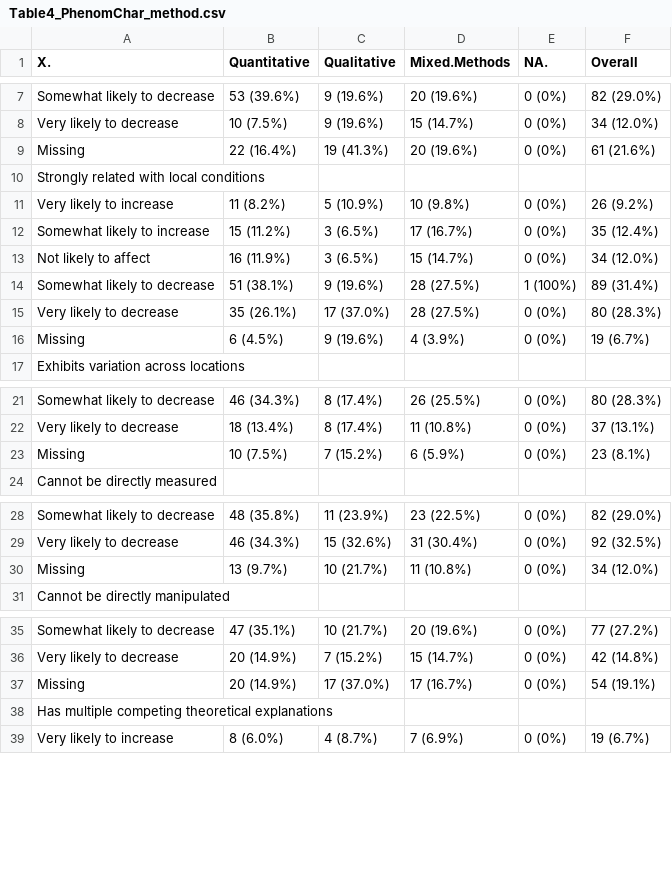
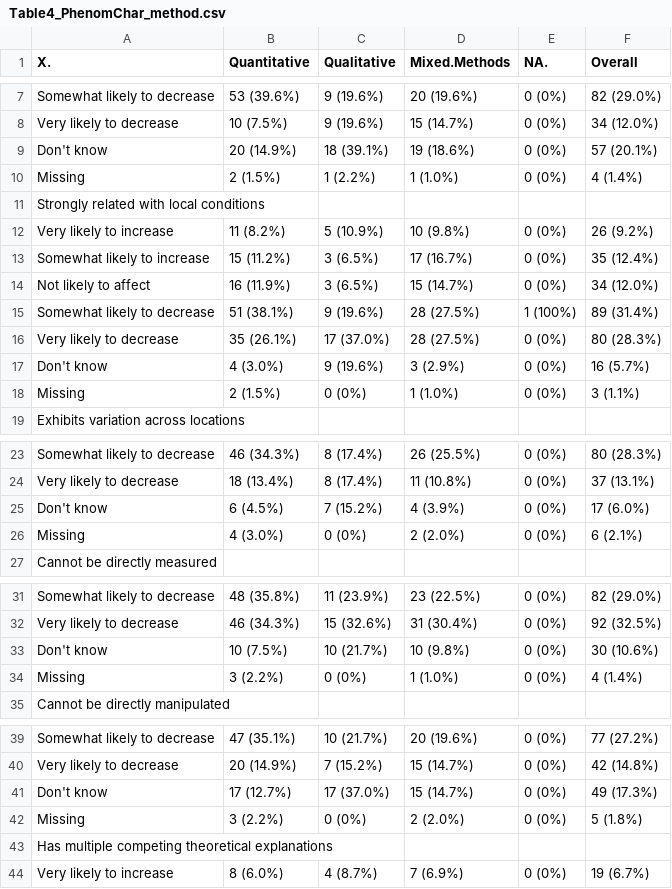
Before and after one commit to HEGSRR/OR-Replicability-in-Geography-Survey, a CSV file: results/tables/Table4_PhenomChar_method.csv, drawn as a sheet; only a part is shown, gaps mark what is left out; the diff covers the shown part only.

```diff
--- a/results/tables/Table4_PhenomChar_method.csv
+++ b/results/tables/Table4_PhenomChar_method.csv
@@ -8,3 +8,4 @@
 "  Very likely to decrease","10 (7.5%)","9 (19.6%)","15 (14.7%)","0 (0%)","34 (12.0%)"
-"  Missing","22 (16.4%)","19 (41.3%)","20 (19.6%)","0 (0%)","61 (21.6%)"
+"  Don't know","20 (14.9%)","18 (39.1%)","19 (18.6%)","0 (0%)","57 (20.1%)"
+"  Missing","2 (1.5%)","1 (2.2%)","1 (1.0%)","0 (0%)","4 (1.4%)"
 "Strongly related with local conditions","","","","",""
@@ -15,3 +16,4 @@
 "  Very likely to decrease","35 (26.1%)","17 (37.0%)","28 (27.5%)","0 (0%)","80 (28.3%)"
-"  Missing","6 (4.5%)","9 (19.6%)","4 (3.9%)","0 (0%)","19 (6.7%)"
+"  Don't know","4 (3.0%)","9 (19.6%)","3 (2.9%)","0 (0%)","16 (5.7%)"
+"  Missing","2 (1.5%)","0 (0%)","1 (1.0%)","0 (0%)","3 (1.1%)"
 "Exhibits variation across locations","","","","",""
@@ -22,3 +24,4 @@
 "  Very likely to decrease","18 (13.4%)","8 (17.4%)","11 (10.8%)","0 (0%)","37 (13.1%)"
-"  Missing","10 (7.5%)","7 (15.2%)","6 (5.9%)","0 (0%)","23 (8.1%)"
+"  Don't know","6 (4.5%)","7 (15.2%)","4 (3.9%)","0 (0%)","17 (6.0%)"
+"  Missing","4 (3.0%)","0 (0%)","2 (2.0%)","0 (0%)","6 (2.1%)"
 "Cannot be directly measured","","","","",""
@@ -29,3 +32,4 @@
 "  Very likely to decrease","46 (34.3%)","15 (32.6%)","31 (30.4%)","0 (0%)","92 (32.5%)"
-"  Missing","13 (9.7%)","10 (21.7%)","11 (10.8%)","0 (0%)","34 (12.0%)"
+"  Don't know","10 (7.5%)","10 (21.7%)","10 (9.8%)","0 (0%)","30 (10.6%)"
+"  Missing","3 (2.2%)","0 (0%)","1 (1.0%)","0 (0%)","4 (1.4%)"
 "Cannot be directly manipulated","","","","",""
@@ -36,3 +40,4 @@
 "  Very likely to decrease","20 (14.9%)","7 (15.2%)","15 (14.7%)","0 (0%)","42 (14.8%)"
-"  Missing","20 (14.9%)","17 (37.0%)","17 (16.7%)","0 (0%)","54 (19.1%)"
+"  Don't know","17 (12.7%)","17 (37.0%)","15 (14.7%)","0 (0%)","49 (17.3%)"
+"  Missing","3 (2.2%)","0 (0%)","2 (2.0%)","0 (0%)","5 (1.8%)"
 "Has multiple competing theoretical explanations","","","","",""
```
Also changed, not shown: 1 added row and 4 edited cells elsewhere in this file, results/tables/Table3_StudyChar_discipline.csv, results/tables/Table3_StudyChar_method.csv, 41 other files.
